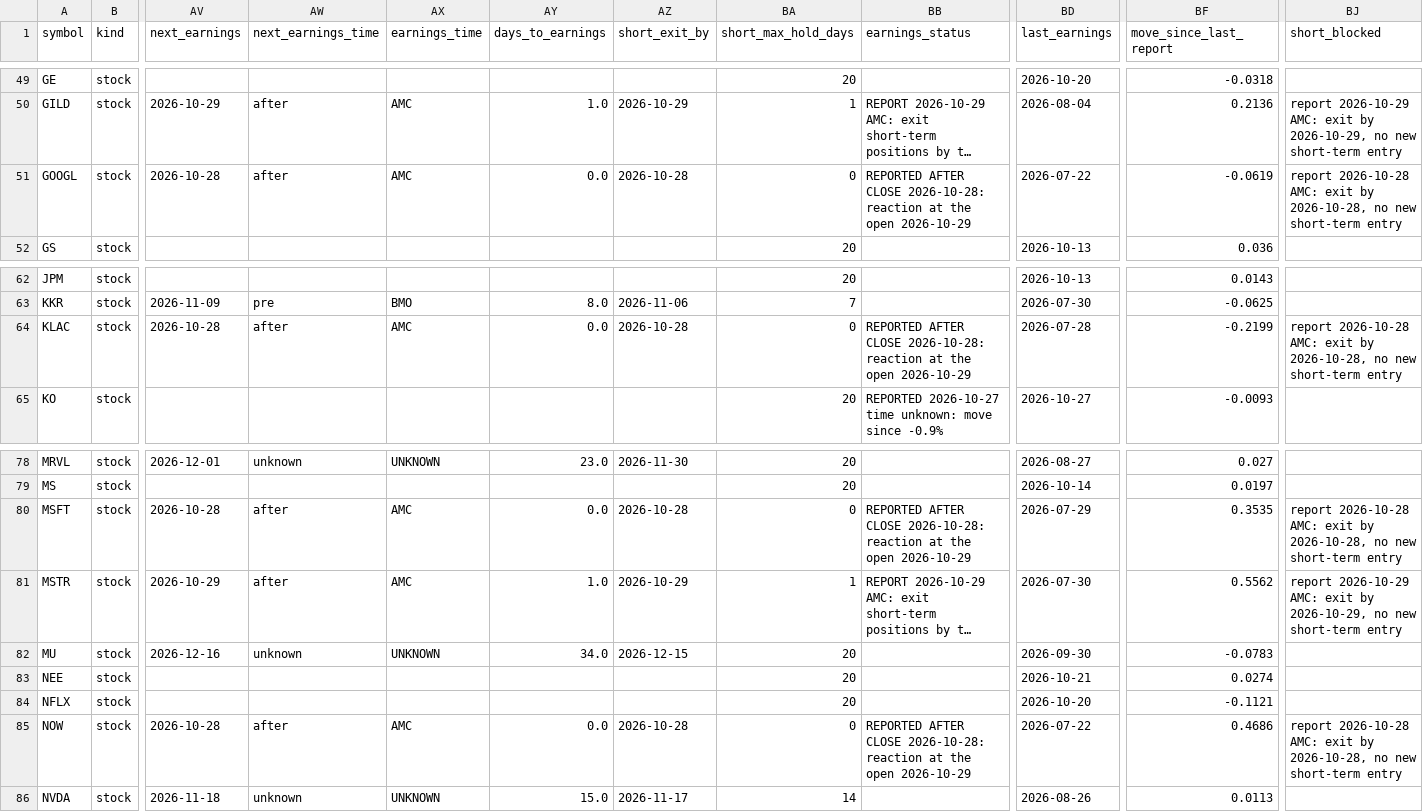
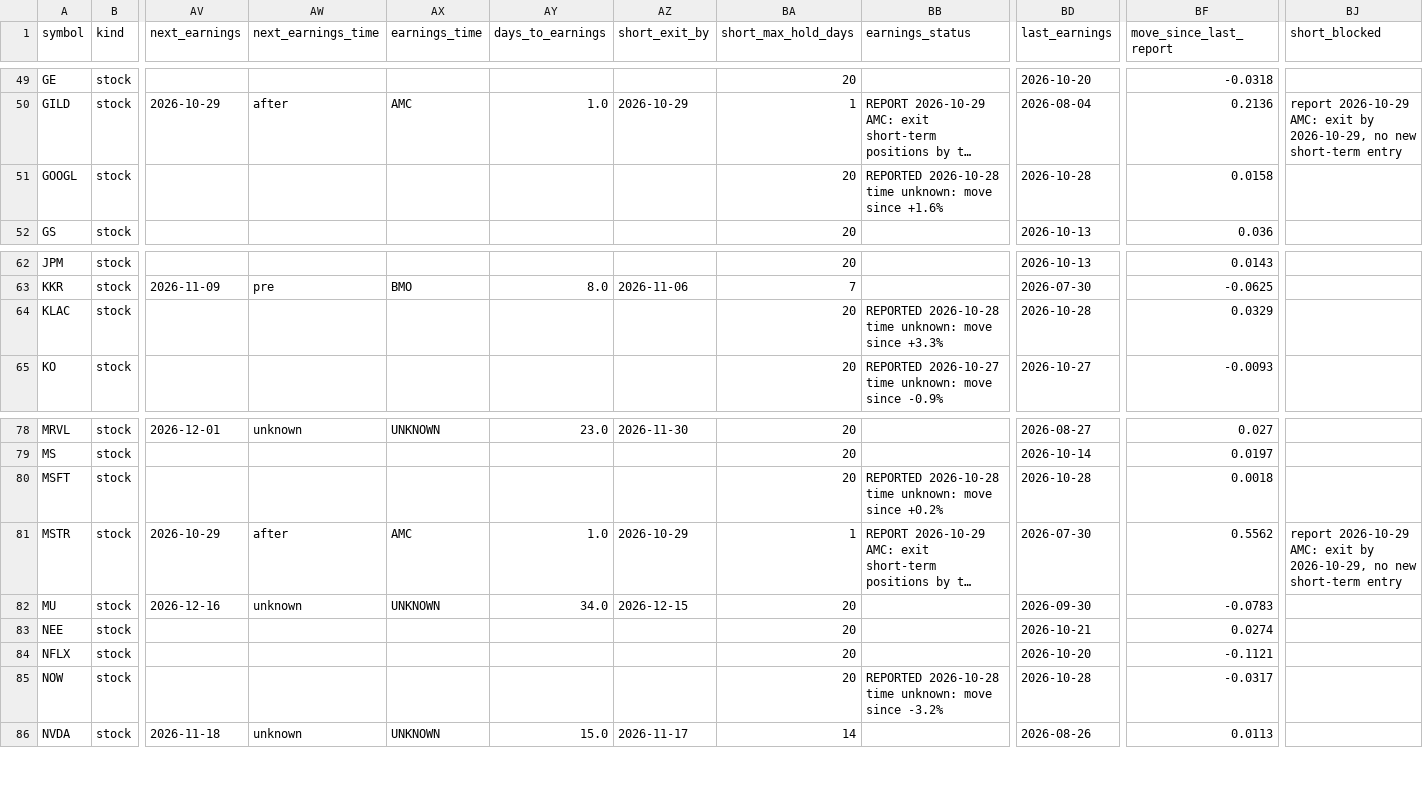
Before and after one commit to Liornim/spmo-market-bridge, a CSV file: core/current_state_latest.csv, drawn as a sheet; only a part is shown, gaps mark what is left out; long unchanged cells end in …; the diff covers the shown part only; the diff names each change by its address in the sheet, - before the commit and + after, or states it on an @@ line.

```diff
--- a/core/current_state_latest.csv
+++ b/core/current_state_latest.csv
-AV51 (next_earnings): 2026-10-28
+AV51 (next_earnings): (empty)
-AW51 (next_earnings_time): after
+AW51 (next_earnings_time): (empty)
-AX51 (earnings_time): AMC
+AX51 (earnings_time): (empty)
-AY51 (days_to_earnings): 0.0
+AY51 (days_to_earnings): (empty)
-AZ51 (short_exit_by): 2026-10-28
+AZ51 (short_exit_by): (empty)
-BA51 (short_max_hold_days): 0
+BA51 (short_max_hold_days): 20
-BB51 (earnings_status): REPORTED AFTER CLOSE 2026-10-28: reaction at the open 2026-10-29
+BB51 (earnings_status): REPORTED 2026-10-28 time unknown: move since +1.6%
-BD51 (last_earnings): 2026-07-22
+BD51 (last_earnings): 2026-10-28
-BF51 (move_since_last_report): -0.0619
+BF51 (move_since_last_report): 0.0158
-BJ51 (short_blocked): report 2026-10-28 AMC: exit by 2026-10-28, no new short-term entry
+BJ51 (short_blocked): (empty)
-AV64 (next_earnings): 2026-10-28
+AV64 (next_earnings): (empty)
-AW64 (next_earnings_time): after
+AW64 (next_earnings_time): (empty)
-AX64 (earnings_time): AMC
+AX64 (earnings_time): (empty)
-AY64 (days_to_earnings): 0.0
+AY64 (days_to_earnings): (empty)
-AZ64 (short_exit_by): 2026-10-28
+AZ64 (short_exit_by): (empty)
-BA64 (short_max_hold_days): 0
+BA64 (short_max_hold_days): 20
-BB64 (earnings_status): REPORTED AFTER CLOSE 2026-10-28: reaction at the open 2026-10-29
+BB64 (earnings_status): REPORTED 2026-10-28 time unknown: move since +3.3%
-BD64 (last_earnings): 2026-07-28
+BD64 (last_earnings): 2026-10-28
-BF64 (move_since_last_report): -0.2199
+BF64 (move_since_last_report): 0.0329
-BJ64 (short_blocked): report 2026-10-28 AMC: exit by 2026-10-28, no new short-term entry
+BJ64 (short_blocked): (empty)
-AV80 (next_earnings): 2026-10-28
+AV80 (next_earnings): (empty)
-AW80 (next_earnings_time): after
+AW80 (next_earnings_time): (empty)
-AX80 (earnings_time): AMC
+AX80 (earnings_time): (empty)
-AY80 (days_to_earnings): 0.0
+AY80 (days_to_earnings): (empty)
-AZ80 (short_exit_by): 2026-10-28
+AZ80 (short_exit_by): (empty)
-BA80 (short_max_hold_days): 0
+BA80 (short_max_hold_days): 20
-BB80 (earnings_status): REPORTED AFTER CLOSE 2026-10-28: reaction at the open 2026-10-29
+BB80 (earnings_status): REPORTED 2026-10-28 time unknown: move since +0.2%
-BD80 (last_earnings): 2026-07-29
+BD80 (last_earnings): 2026-10-28
-BF80 (move_since_last_report): 0.3535
+BF80 (move_since_last_report): 0.0018
-BJ80 (short_blocked): report 2026-10-28 AMC: exit by 2026-10-28, no new short-term entry
+BJ80 (short_blocked): (empty)
-AV85 (next_earnings): 2026-10-28
+AV85 (next_earnings): (empty)
-AW85 (next_earnings_time): after
+AW85 (next_earnings_time): (empty)
-AX85 (earnings_time): AMC
+AX85 (earnings_time): (empty)
-AY85 (days_to_earnings): 0.0
+AY85 (days_to_earnings): (empty)
-AZ85 (short_exit_by): 2026-10-28
+AZ85 (short_exit_by): (empty)
-BA85 (short_max_hold_days): 0
+BA85 (short_max_hold_days): 20
-BB85 (earnings_status): REPORTED AFTER CLOSE 2026-10-28: reaction at the open 2026-10-29
+BB85 (earnings_status): REPORTED 2026-10-28 time unknown: move since -3.2%
-BD85 (last_earnings): 2026-07-22
+BD85 (last_earnings): 2026-10-28
-BF85 (move_since_last_report): 0.4686
+BF85 (move_since_last_report): -0.0317
-BJ85 (short_blocked): report 2026-10-28 AMC: exit by 2026-10-28, no new short-term entry
+BJ85 (short_blocked): (empty)
```
Also changed, not shown: 16 edited cells elsewhere in this file, core/history/state_2026-10-28.csv, 4 other files.
